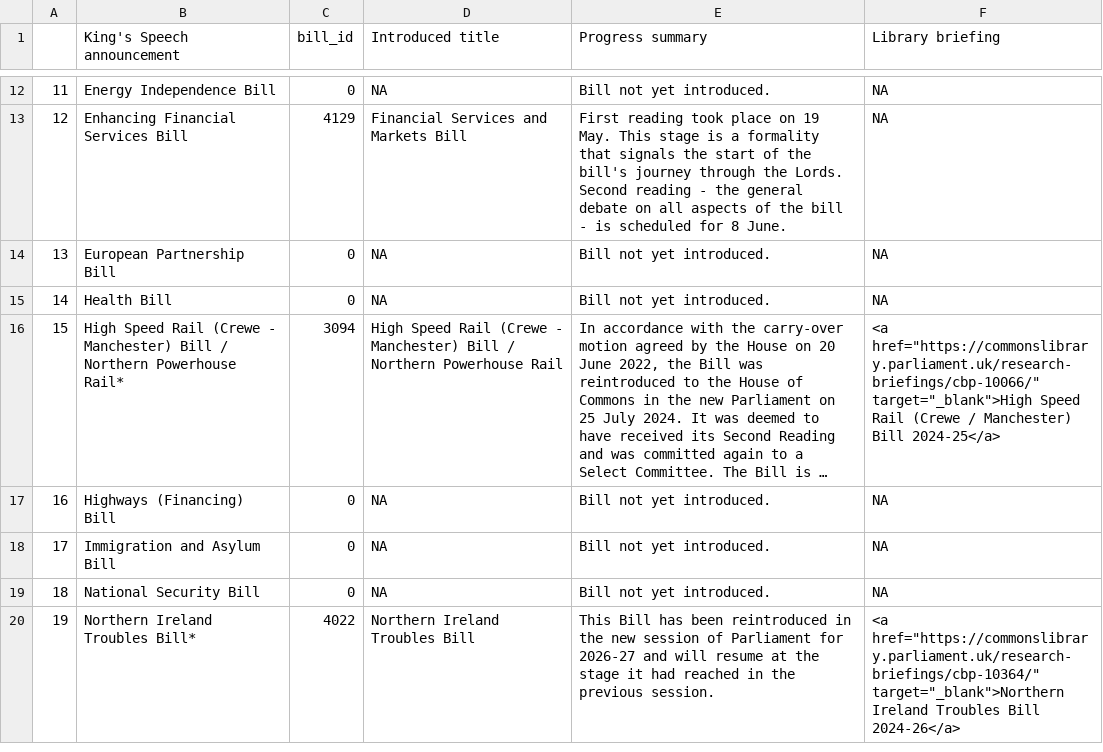
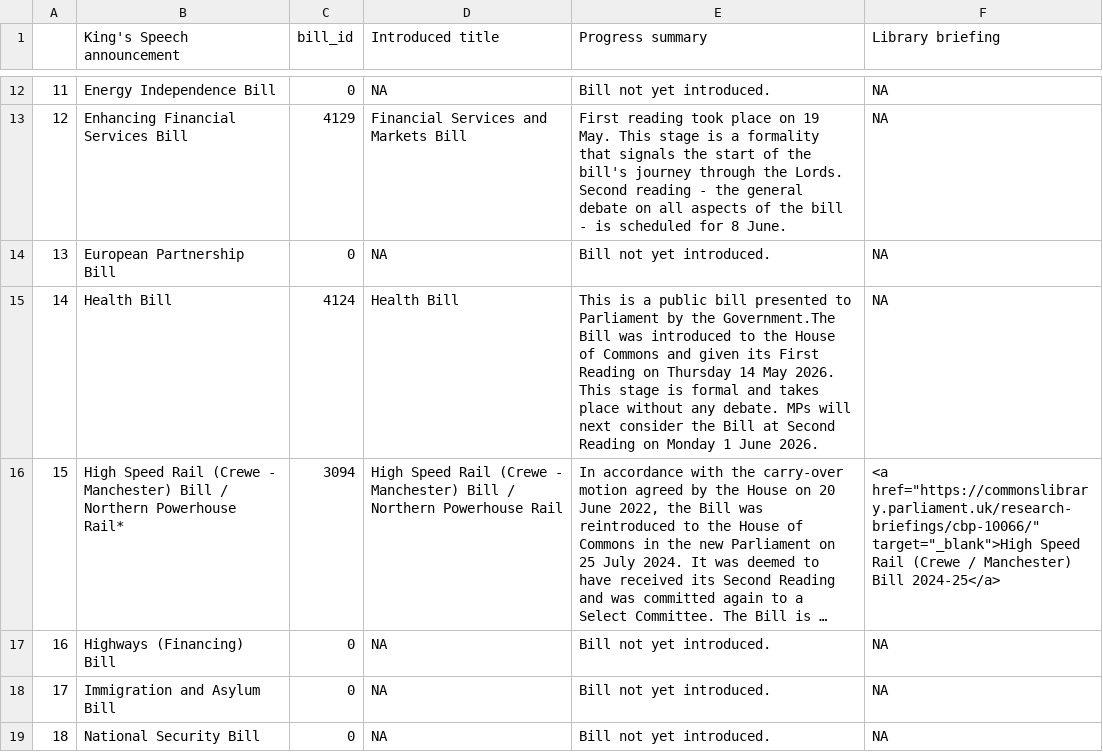
Before and after one commit to leahyc-parliament/kings_speech_bills, a CSV file: news.csv, drawn as a sheet; only a part is shown, gaps mark what is left out; the shorter side is filled out with more unchanged rows; long unchanged cells end in …; the diff names each change by its address in the sheet, - before the commit and + after, or states it on an @@ line.

Commit message:
Add kings_speech_data_fetch.R output csvs

```diff
--- a/news.csv
+++ b/news.csv
-C15 (bill_id): 0
+C15 (bill_id): 4124
-D15 (Introduced title): NA
+D15 (Introduced title): Health Bill
-E15 (Progress summary): Bill not yet introduced.
+E15 (Progress summary): This is a public bill presented to Parliament by the Government.The Bill was introduced to the House of Commons and given its First Reading on Thursday 14 May 2026. This stage is formal and takes place without any debate. MPs will next consider the Bill at Second Reading on Monday 1 June 2026.
```
Also changed, not shown: main_table.csv.
